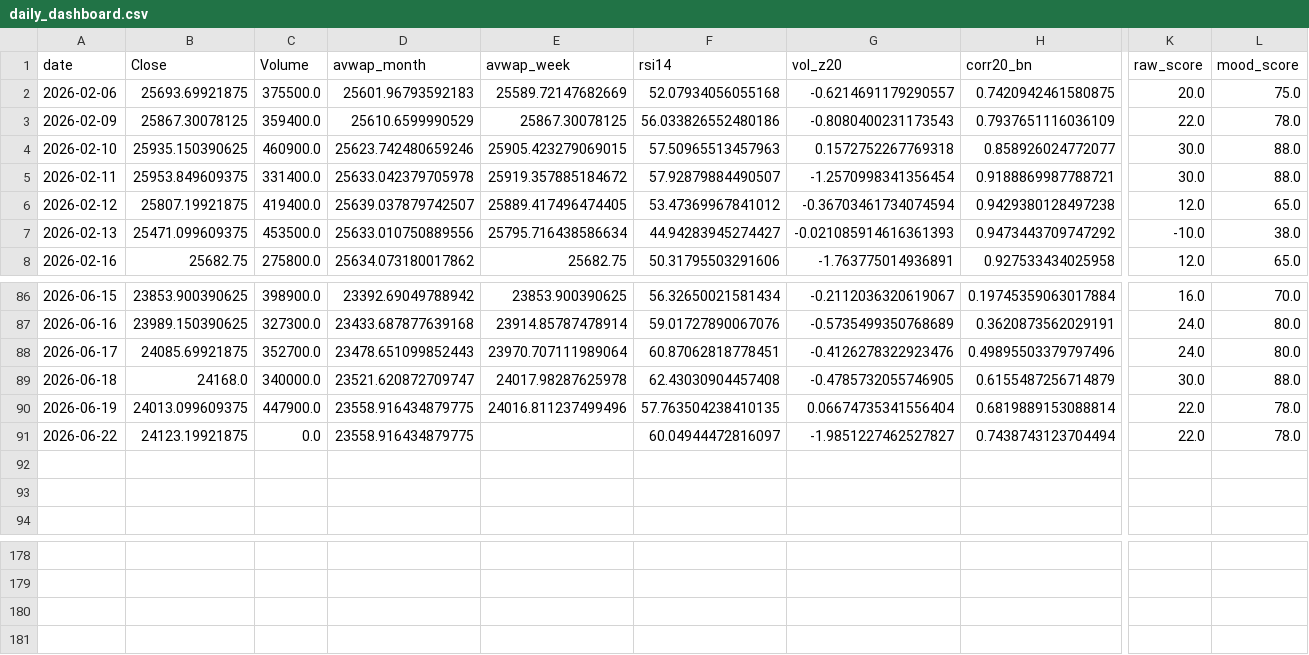
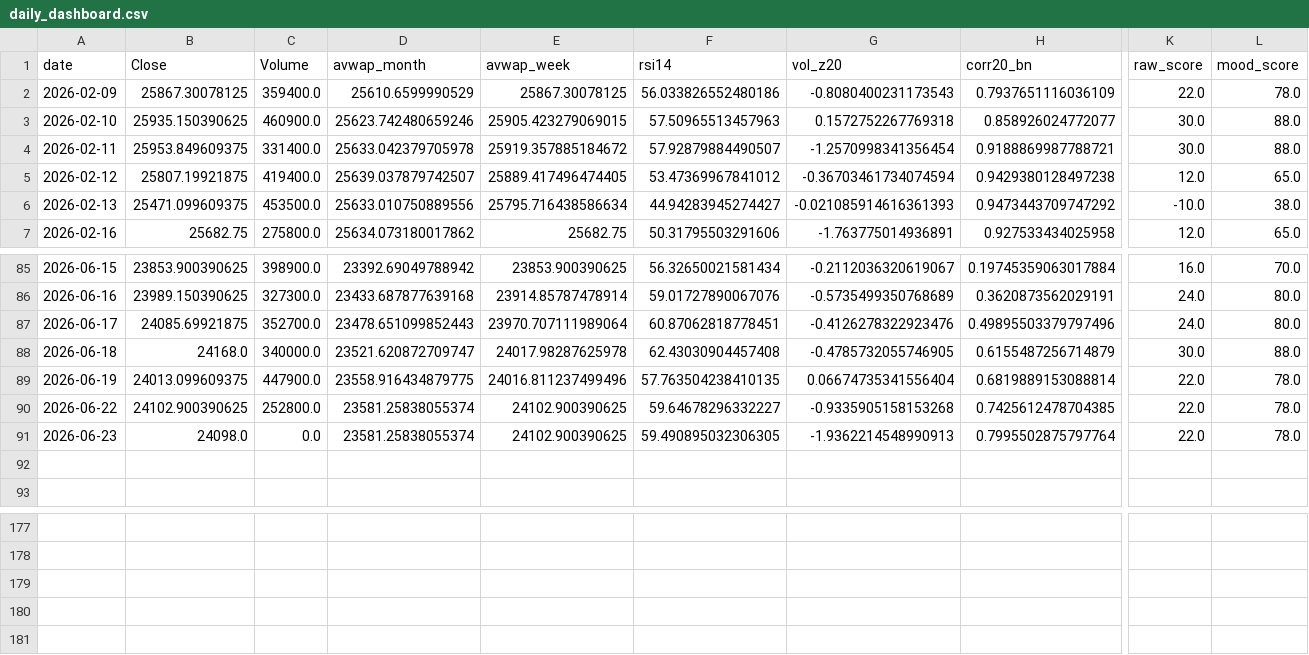
Before and after one commit to rushikesh4291/nifty-mood-mini, a CSV file: out/daily_dashboard.csv, drawn as a sheet; only a part is shown, gaps mark what is left out; removed rows and columns are numbered as before the commit, all else as after; rows hold the shown columns only; the diff names each change by its address in the sheet, - before the commit and + after, or states it on an @@ line.

```diff
--- a/out/daily_dashboard.csv
+++ b/out/daily_dashboard.csv
-row 2: 2026-02-06 | 25693.69921875 | 375500.0 | 25601.96793592183 | 25589.72147682669 | 52.07934056055168 | -0.6214691179290557 | 0.7420942461580875 | 20.0 | 75.0
-B90 (Close): 24123.19921875
+B90 (Close): 24102.900390625
-C90 (Volume): 0.0
+C90 (Volume): 252800.0
-D90 (avwap_month): 23558.916434879775
+D90 (avwap_month): 23581.25838055374
-E90 (avwap_week): (empty)
+E90 (avwap_week): 24102.900390625
-F90 (rsi14): 60.04944472816097
+F90 (rsi14): 59.64678296332227
-G90 (vol_z20): -1.9851227462527827
+G90 (vol_z20): -0.9335905158153268
-H90 (corr20_bn): 0.7438743123704494
+H90 (corr20_bn): 0.7425612478704385
-row 92: (empty)
+row 91: 2026-06-23 | 24098.0 | 0.0 | 23581.25838055374 | 24102.900390625 | 59.490895032306305 | -1.9362214548990913 | 0.7995502875797764 | 22.0 | 78.0
+row 179: (empty)
```
